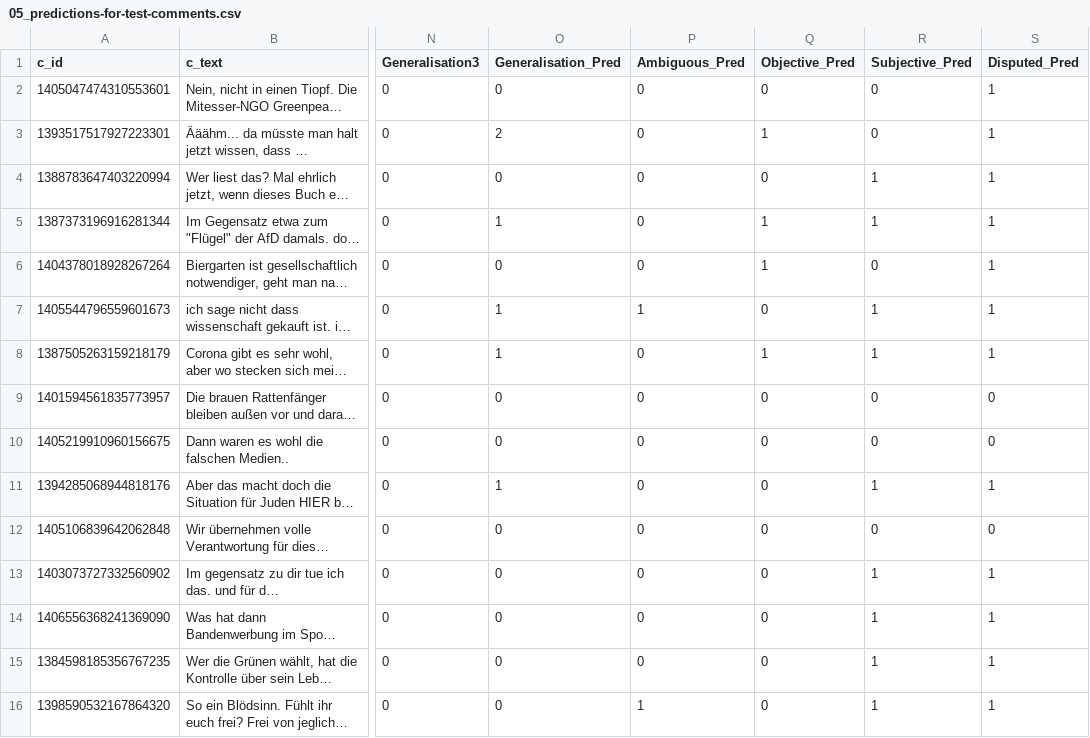
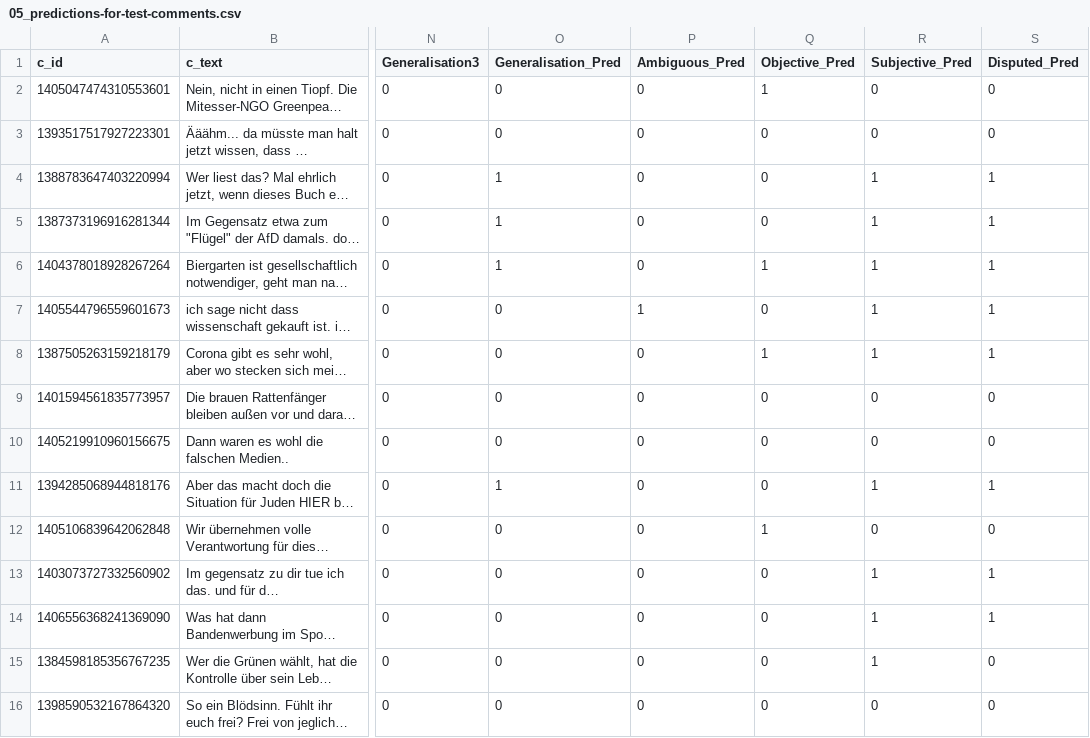
Before and after one commit to Vanessi-K/BA-controversial_feature_detection, a CSV file: dataset/05_predictions-for-test-comments.csv, drawn as a sheet; only a part is shown, gaps mark what is left out; long unchanged cells end in …; the diff names each change by its address in the sheet, - before the commit and + after, or states it on an @@ line.

Commit message:
70/20/10 train/validation/test split

```diff
--- a/dataset/05_predictions-for-test-comments.csv
+++ b/dataset/05_predictions-for-test-comments.csv
-Q2 (Objective_Pred): 0
+Q2 (Objective_Pred): 1
-S2:S3 (Disputed_Pred): 1
+S2:S3 (Disputed_Pred): 0
-O3 (Generalisation_Pred): 2
+O3 (Generalisation_Pred): 0
-Q3 (Objective_Pred): 1
+Q3 (Objective_Pred): 0
-O4 (Generalisation_Pred): 0
+O4 (Generalisation_Pred): 1
-Q5 (Objective_Pred): 1
+Q5 (Objective_Pred): 0
-O6 (Generalisation_Pred): 0
+O6 (Generalisation_Pred): 1
-R6 (Subjective_Pred): 0
+R6 (Subjective_Pred): 1
-O7:O8 (Generalisation_Pred): 1
+O7:O8 (Generalisation_Pred): 0
-Q12 (Objective_Pred): 0
+Q12 (Objective_Pred): 1
-S15:S16 (Disputed_Pred): 1
+S15:S16 (Disputed_Pred): 0
-P16 (Ambiguous_Pred): 1
+P16 (Ambiguous_Pred): 0
-R16 (Subjective_Pred): 1
+R16 (Subjective_Pred): 0
```
Also changed, not shown: 3 other files.
